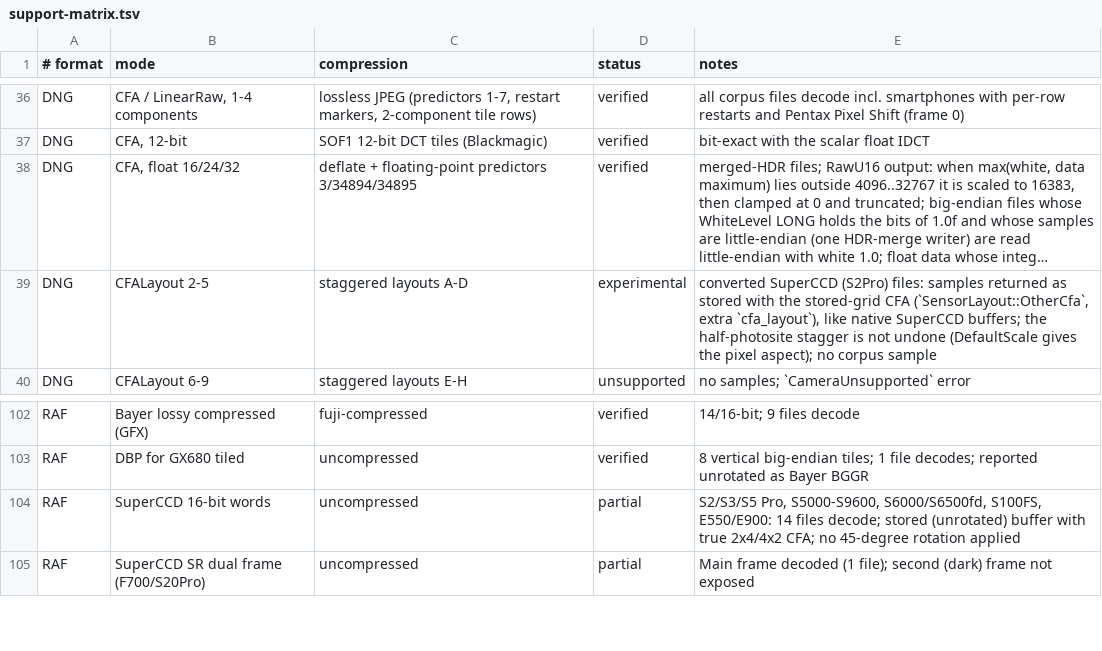
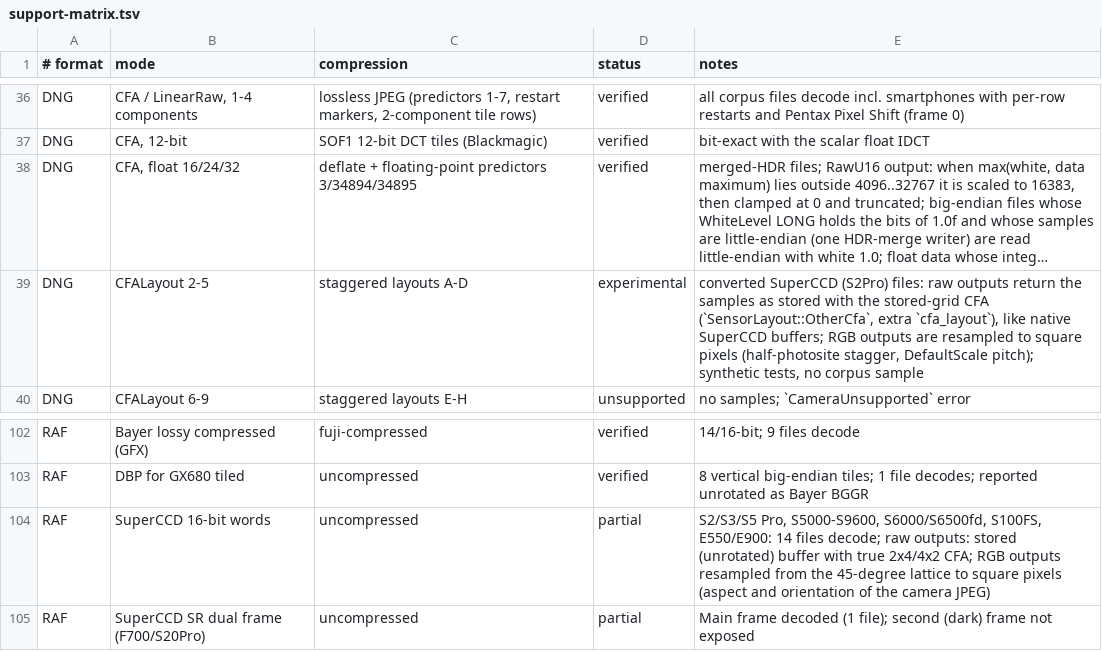
Before and after one commit to ybouane/flashraw, a TSV file: docs/support-matrix.tsv, drawn as a sheet; only a part is shown, gaps mark what is left out; long unchanged cells end in …; the diff names each change by its address in the sheet, - before the commit and + after, or states it on an @@ line.

Commit message:
SuperCCD and staggered DNG: RGB outputs on square pixels
The stored 45-degree lattice is developed, then resampled to the true
photosite positions, so renders have the camera's aspect ratio and
orientation. Raw outputs keep the stored grid. Staggered DNGs
(CFALayout 2-5) use their DefaultScale.

```diff
--- a/docs/support-matrix.tsv
+++ b/docs/support-matrix.tsv
-E39 (notes): …(S2Pro) files: samples returned as stored with the stored-grid CFA (`SensorLayout::OtherCfa`, extra `cfa_layout`), like native SuperCCD buffers; the half-photosite stagger is not undone (DefaultScale gives the pixel aspect); no corpus…
+E39 (notes): …(S2Pro) files: raw outputs return the samples as stored with the stored-grid CFA (`SensorLayout::OtherCfa`, extra `cfa_layout`), like native SuperCCD buffers; RGB outputs are resampled to square pixels (half-photosite stagger, DefaultScale pitch); synthetic tests, no corpus…
-E104 (notes): …files decode; stored (unrotated) buffer with true 2x4/4x2 CFA; no 45-degree rotation applied
+E104 (notes): …files decode; raw outputs: stored (unrotated) buffer with true 2x4/4x2 CFA; RGB outputs resampled from the 45-degree lattice to square pixels (aspect and orientation of the camera JPEG)
```
Also changed, not shown: docs/support/dng.tsv, docs/support/fuji.tsv, 7 other files.
